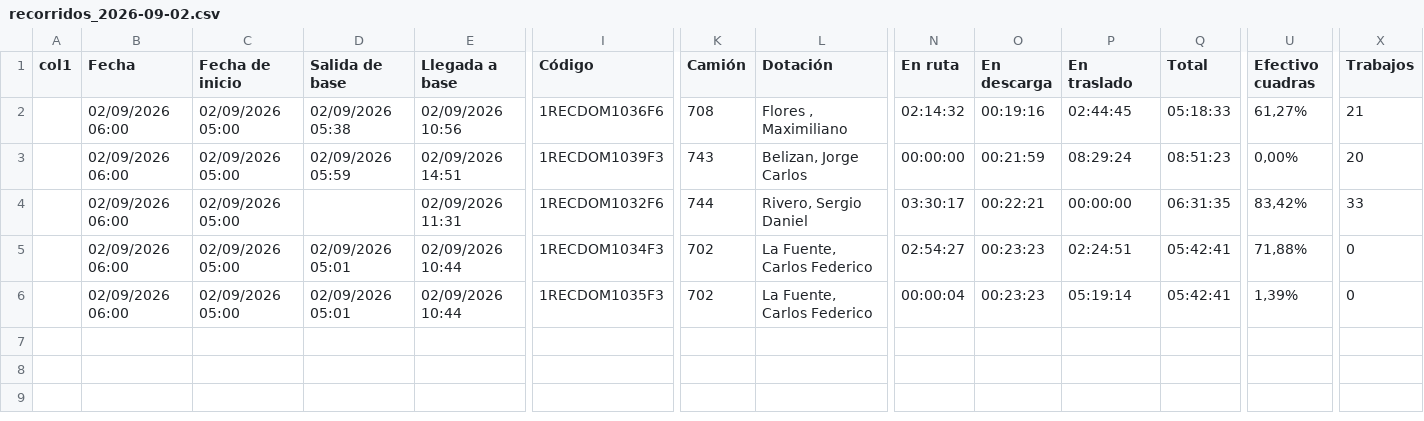
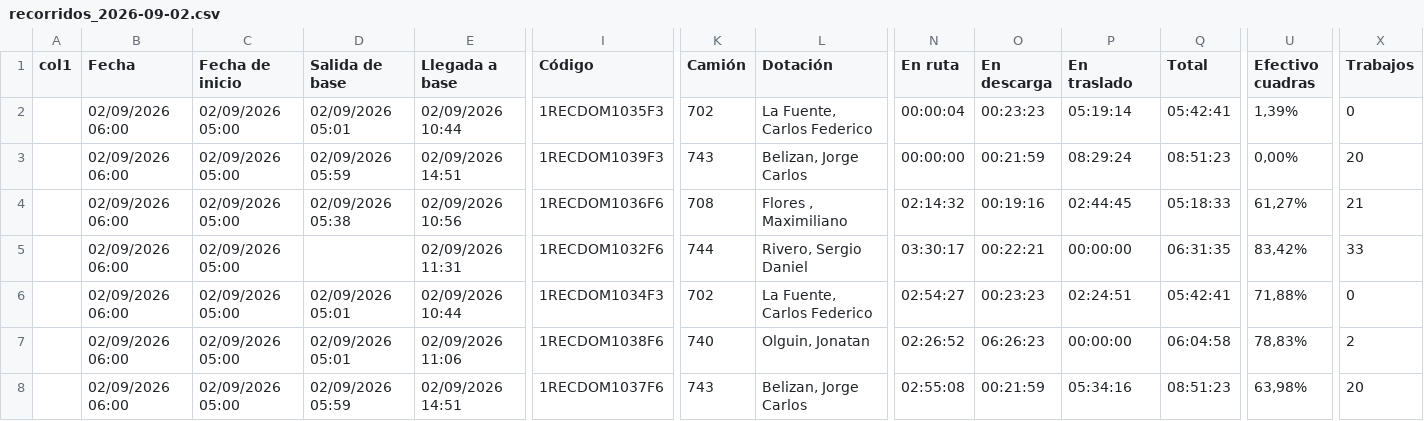
Before and after one commit to franciscossarrio-cyber/urbetrack, a CSV file: data/recorridos_2026-09-02.csv, drawn as a sheet; only a part is shown, gaps mark what is left out; addresses are those after the commit; rows hold the shown columns only; the diff names each change by its address in the sheet, - before the commit and + after, or states it on an @@ line.

```diff
--- a/data/recorridos_2026-09-02.csv
+++ b/data/recorridos_2026-09-02.csv
+row 2:  | 02/09/2026 06:00 | 02/09/2026 05:00 | 02/09/2026 05:01 | 02/09/2026 10:44 | 1RECDOM1035F3 | 702 | La Fuente, Carlos Federico | 00:00:04 | 00:23:23 | 05:19:14 | 05:42:41 | 1,39% | 0
+row 7:  | 02/09/2026 06:00 | 02/09/2026 05:00 | 02/09/2026 05:01 | 02/09/2026 11:06 | 1RECDOM1038F6 | 740 | Olguin, Jonatan | 02:26:52 | 06:26:23 | 00:00:00 | 06:04:58 | 78,83% | 2
-D8 (Salida de base): 02/09/2026 05:01
+D8 (Salida de base): 02/09/2026 05:59
-E8 (Llegada a base): 02/09/2026 10:44
+E8 (Llegada a base): 02/09/2026 14:51
-I8 (Código): 1RECDOM1035F3
+I8 (Código): 1RECDOM1037F6
-K8 (Camión): 702
+K8 (Camión): 743
-L8 (Dotación): La Fuente, Carlos Federico
+L8 (Dotación): Belizan, Jorge Carlos
-N8 (En ruta): 00:00:04
+N8 (En ruta): 02:55:08
-O8 (En descarga): 00:23:23
+O8 (En descarga): 00:21:59
-P8 (En traslado): 05:19:14
+P8 (En traslado): 05:34:16
-Q8 (Total): 05:42:41
+Q8 (Total): 08:51:23
-U8 (Efectivo cuadras): 1,39%
+U8 (Efectivo cuadras): 63,98%
-X8 (Trabajos): 0
+X8 (Trabajos): 20
```
Also changed, not shown: data/recorridos_2026-09-01.csv, data/recorridos_2026-09-04.csv, 5 other files.
